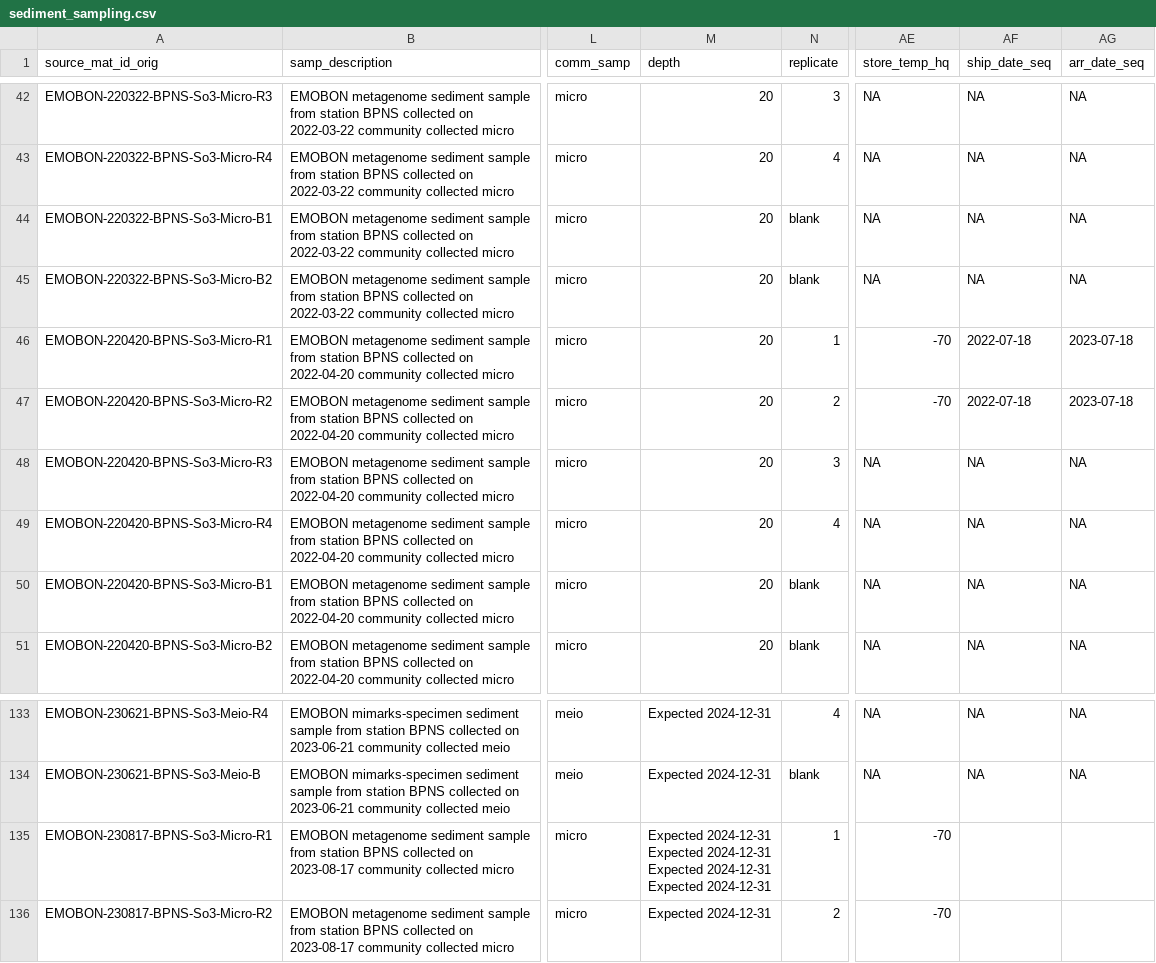
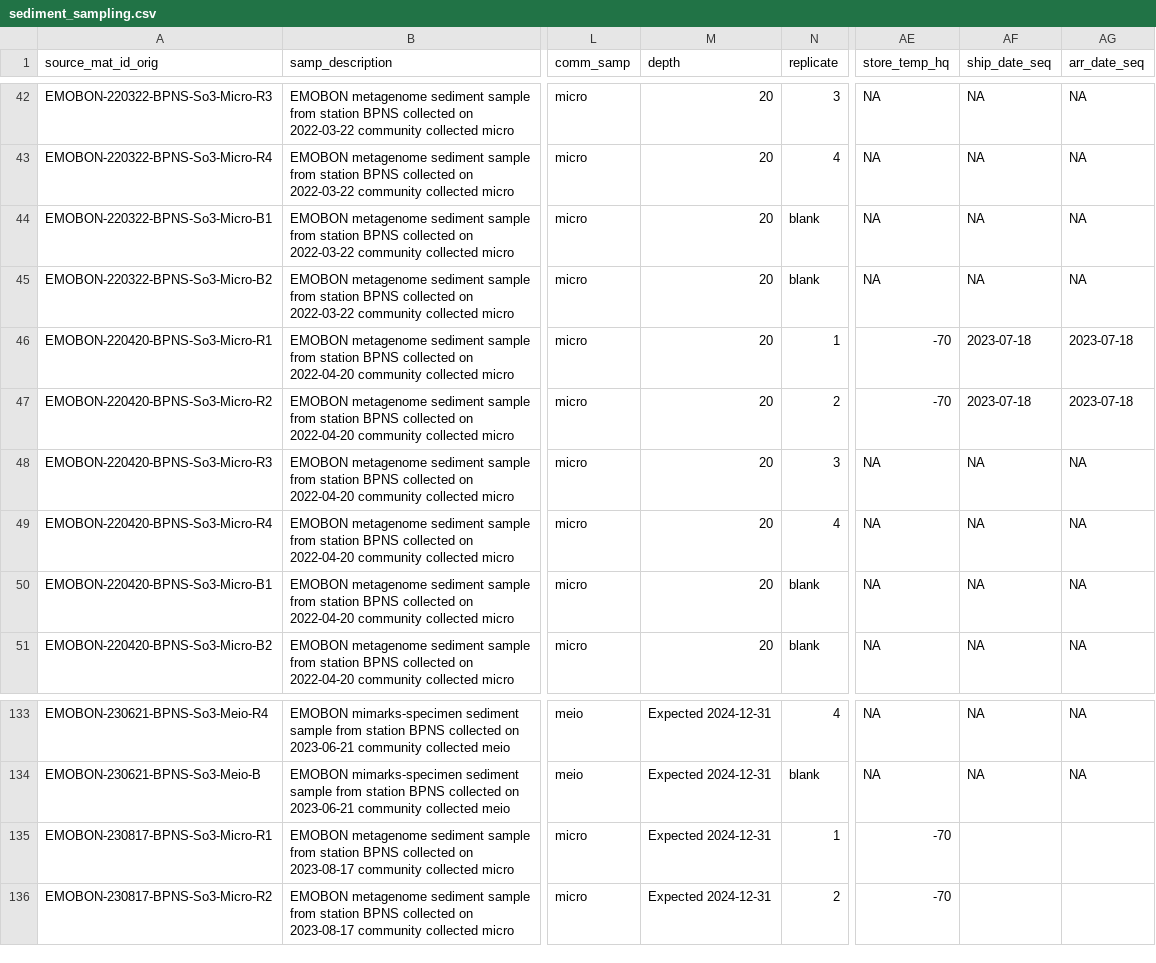
Before and after one commit to emo-bon/observatory-bpns-crate, a CSV file: logsheets/transformed/sediment_sampling.csv, drawn as a sheet; only a part is shown, gaps mark what is left out; ↵ is a line break in a cell; the diff names each change by its address in the sheet, - before the commit and + after, or states it on an @@ line.

```diff
--- a/logsheets/transformed/sediment_sampling.csv
+++ b/logsheets/transformed/sediment_sampling.csv
-AF46:AF47 (ship_date_seq): 2022-07-18
+AF46:AF47 (ship_date_seq): 2023-07-18
-M135 (depth): Expected 2024-12-31 ↵ Expected 2024-12-31 ↵ Expected 2024-12-31 ↵ Expected 2024-12-31
+M135 (depth): Expected 2024-12-31
```
Also changed, not shown: logsheets/filtered/sediment_sampling.csv, logsheets/filtered/water_measured.csv, 7 other files.
